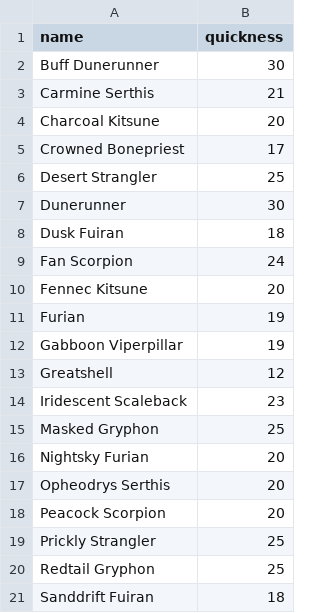
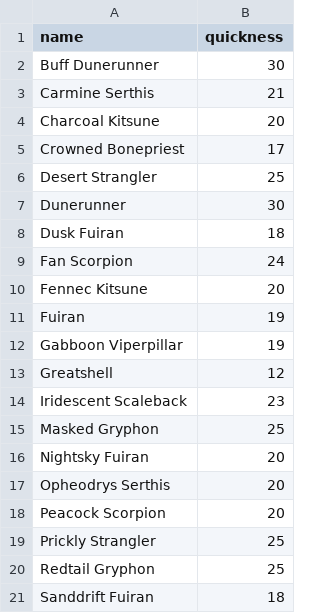
Before and after one commit to LarsonAR/turncalculator, a CSV file: monsterdata/delta.csv, drawn as a sheet; only a part is shown.

```diff
--- a/monsterdata/delta.csv
+++ b/monsterdata/delta.csv
@@ -10,3 +10,3 @@ Fan Scorpion,24
 Fennec Kitsune,20
-Furian,19
+Fuiran,19
 Gabboon Viperpillar,19
@@ -15,3 +15,3 @@ Iridescent Scaleback,23
 Masked Gryphon,25
-Nightsky Furian,20
+Nightsky Fuiran,20
 Opheodrys Serthis,20
```
Also changed, not shown: monsterdata/bamboofalls.csv, monsterdata/woodlandpath.csv, 1 other file.
